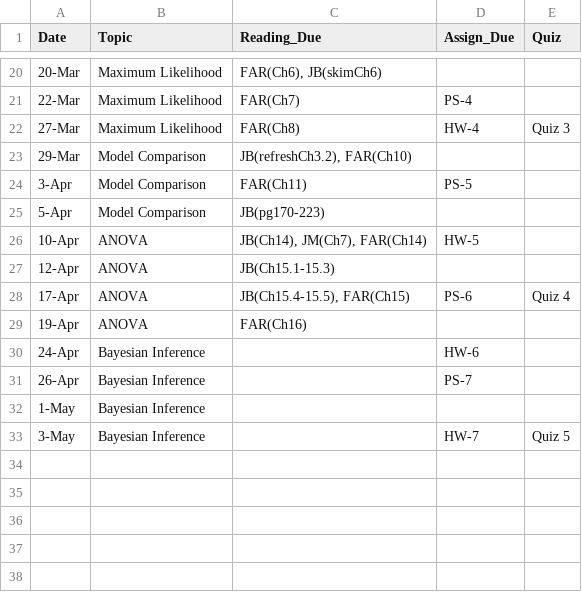
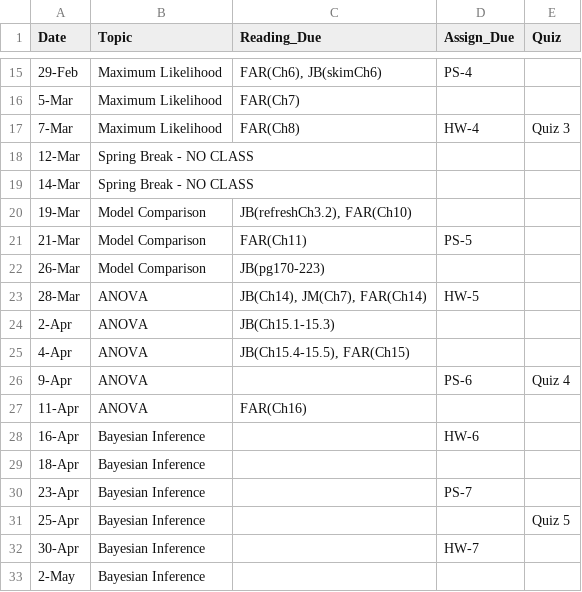
Before and after one commit to joseph-mihaljevic/inf511-book, a CSV file: _table-data/syllabus-schedule.csv, drawn as a sheet; only a part is shown, gaps mark what is left out; the diff covers the shown part only.

```diff
--- a/_table-data/syllabus-schedule.csv
+++ b/_table-data/syllabus-schedule.csv
@@ -20,14 +15,19 @@
-20-Mar,Maximum Likelihood,"FAR(Ch6), JB(skimCh6)",,
-22-Mar,Maximum Likelihood,FAR(Ch7),PS-4,
-27-Mar,Maximum Likelihood,FAR(Ch8),HW-4,Quiz 3
-29-Mar,Model Comparison,"JB(refreshCh3.2), FAR(Ch10)",,
-3-Apr,Model Comparison,FAR(Ch11),PS-5,
-5-Apr,Model Comparison,JB(pg170-223),,
-10-Apr,ANOVA,"JB(Ch14), JM(Ch7), FAR(Ch14)",HW-5,
-12-Apr,ANOVA,JB(Ch15.1-15.3),,
-17-Apr,ANOVA,"JB(Ch15.4-15.5), FAR(Ch15)",PS-6,Quiz 4
-19-Apr,ANOVA,FAR(Ch16),,
-24-Apr,Bayesian Inference,,HW-6,
-26-Apr,Bayesian Inference,,PS-7,
-1-May,Bayesian Inference,,,
-3-May,Bayesian Inference,,HW-7,Quiz 5
+29-Feb,Maximum Likelihood,"FAR(Ch6), JB(skimCh6)",PS-4,
+5-Mar,Maximum Likelihood,FAR(Ch7),,
+7-Mar,Maximum Likelihood,FAR(Ch8),HW-4,Quiz 3
+12-Mar,Spring Break - NO CLASS,,,
+14-Mar,Spring Break - NO CLASS,,,
+19-Mar,Model Comparison,"JB(refreshCh3.2), FAR(Ch10)",,
+21-Mar,Model Comparison,FAR(Ch11),PS-5,
+26-Mar,Model Comparison,JB(pg170-223),,
+28-Mar,ANOVA,"JB(Ch14), JM(Ch7), FAR(Ch14)",HW-5,
+2-Apr,ANOVA,JB(Ch15.1-15.3),,
+4-Apr,ANOVA,"JB(Ch15.4-15.5), FAR(Ch15)",,
+9-Apr,ANOVA,,PS-6,Quiz 4
+11-Apr,ANOVA,FAR(Ch16),,
+16-Apr,Bayesian Inference,,HW-6,
+18-Apr,Bayesian Inference,,,
+23-Apr,Bayesian Inference,,PS-7,
+25-Apr,Bayesian Inference,,,Quiz 5
+30-Apr,Bayesian Inference,,HW-7,
+2-May,Bayesian Inference,,,
```
Also changed, not shown: 5 removed rows and 33 edited cells elsewhere in this file, 6 other files.
